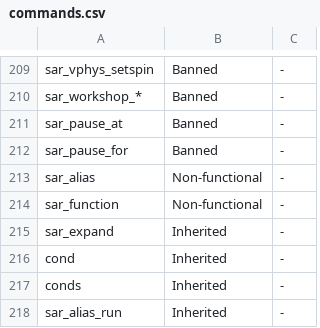
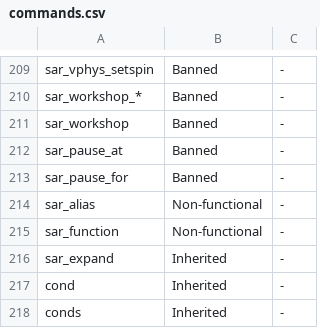
Before and after one commit to p2sr/rules, a CSV file: commands.csv, drawn as a sheet; only a part is shown, gaps mark what is left out; the shorter side is filled out with more unchanged rows; the diff names each change by its address in the sheet, - before the commit and + after, or states it on an @@ line.

Commit message:
fix: `sar_workshop` clarification
Fixes #16

```diff
--- a/commands.csv
+++ b/commands.csv
+row 211: sar_workshop | Banned | -
```
